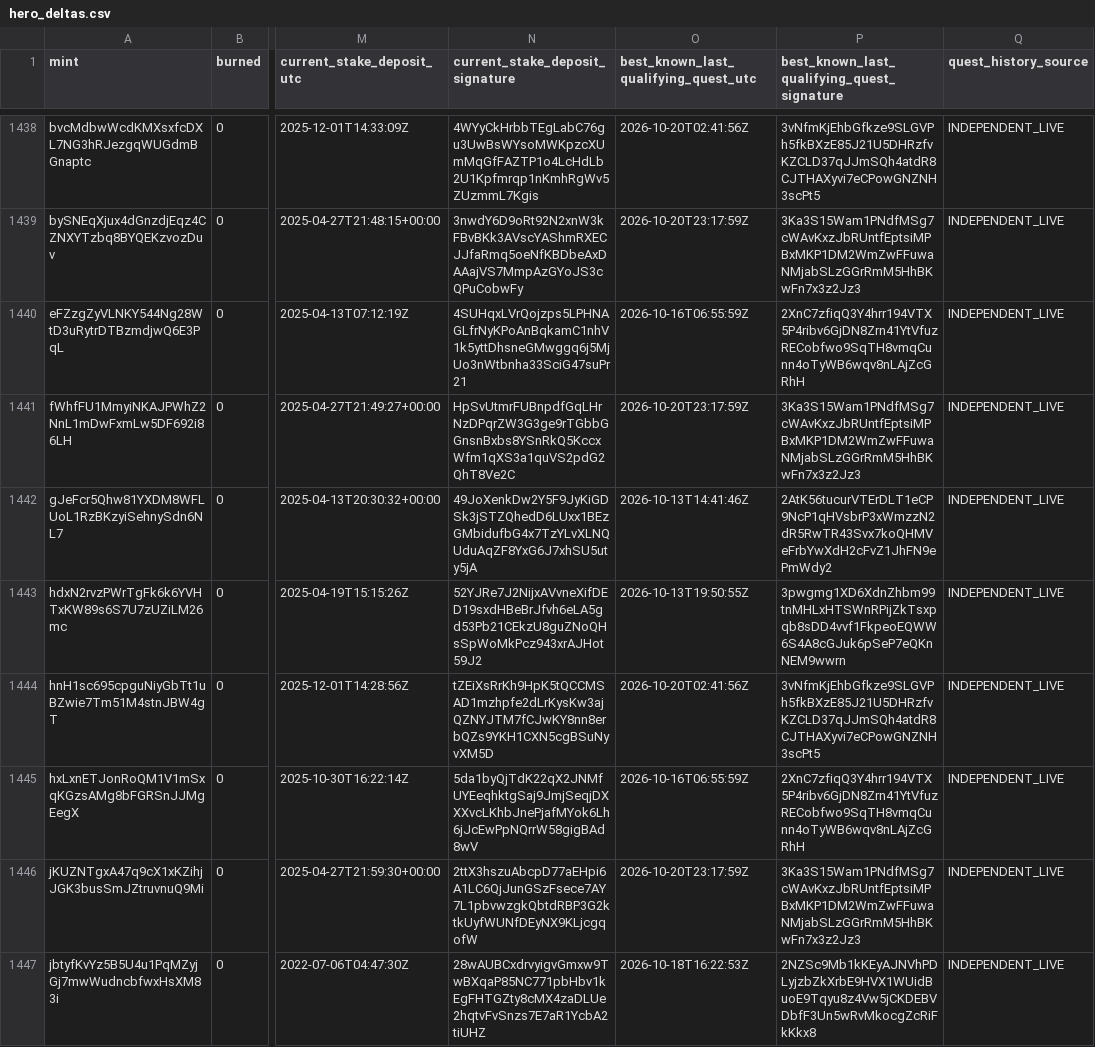
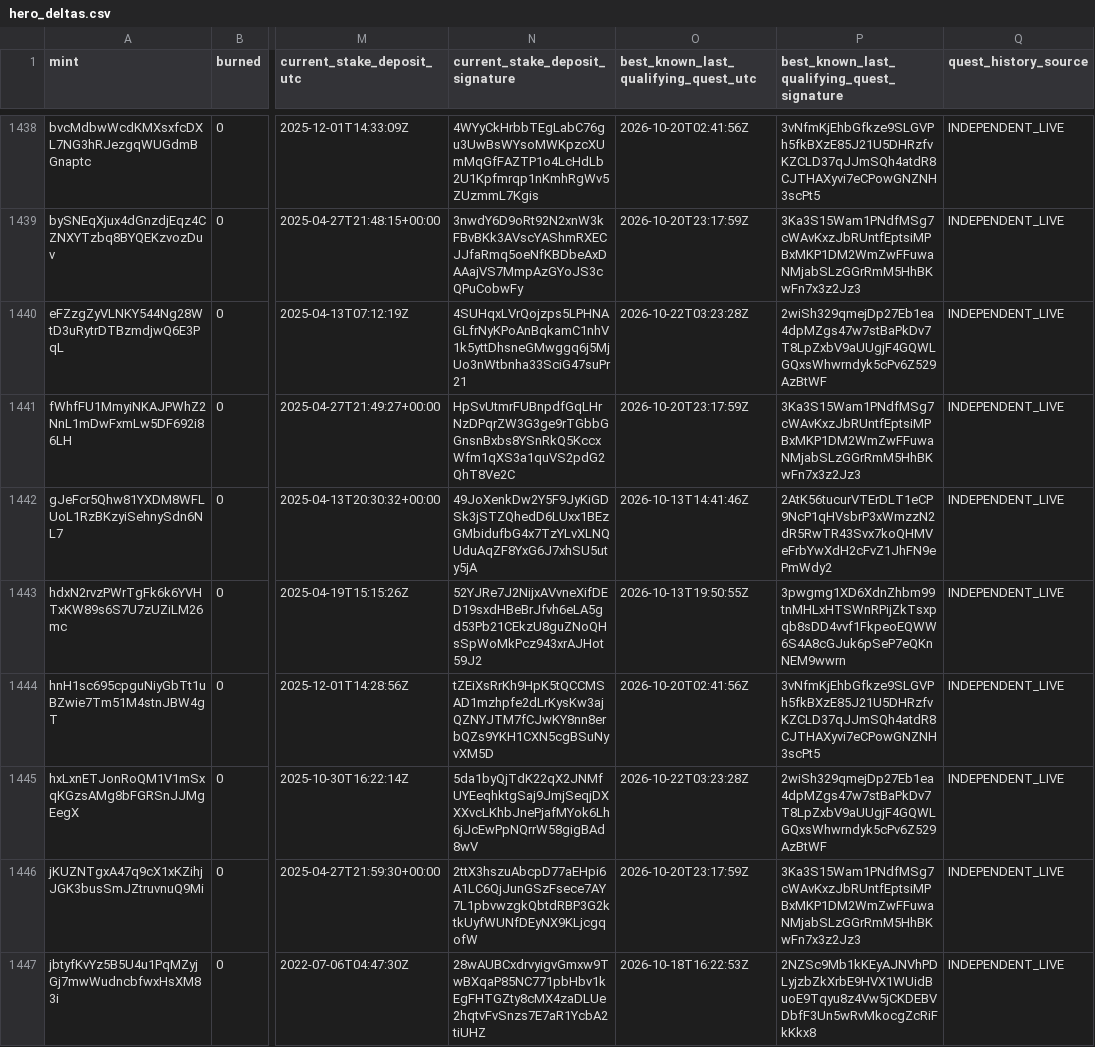
Before and after one commit to cjohnsongh/guild-saga-analytics, a CSV file: data/state/hero_deltas.csv, drawn as a sheet; only a part is shown, gaps mark what is left out; the diff covers the shown part only; the diff names each change by its address in the sheet, - before the commit and + after, or states it on an @@ line.

```diff
--- a/data/state/hero_deltas.csv
+++ b/data/state/hero_deltas.csv
-O1440: 2026-10-16T06:55:59Z
+O1440: 2026-10-22T03:23:28Z
-P1440: 2XnC7zfiqQ3Y4hrr194VTX5P4ribv6GjDN8Zrn41YtVfuzRECobfwo9SqTH8vmqCunn4oTyWB6wqv8nLAjZcGRhH
+P1440: 2wiSh329qmejDp27Eb1ea4dpMZgs47w7stBaPkDv7T8LpZxbV9aUUgjF4GQWLGQxsWhwrndyk5cPv6Z529AzBtWF
-O1445: 2026-10-16T06:55:59Z
+O1445: 2026-10-22T03:23:28Z
-P1445: 2XnC7zfiqQ3Y4hrr194VTX5P4ribv6GjDN8Zrn41YtVfuzRECobfwo9SqTH8vmqCunn4oTyWB6wqv8nLAjZcGRhH
+P1445: 2wiSh329qmejDp27Eb1ea4dpMZgs47w7stBaPkDv7T8LpZxbV9aUUgjF4GQWLGQxsWhwrndyk5cPv6Z529AzBtWF
```
Also changed, not shown: 140 edited cells elsewhere in this file, data/state/webhook_processed_events.csv, 5 other files.
